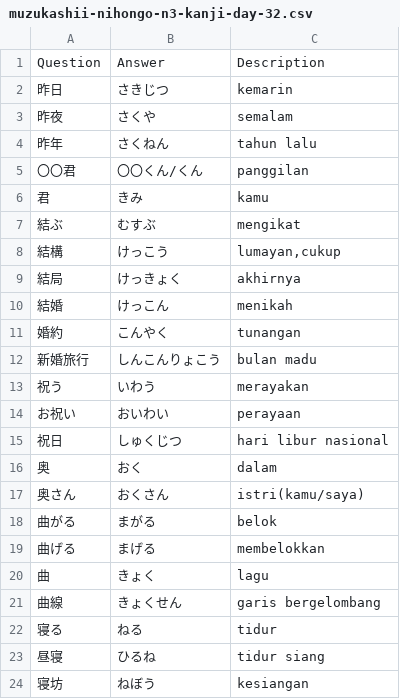
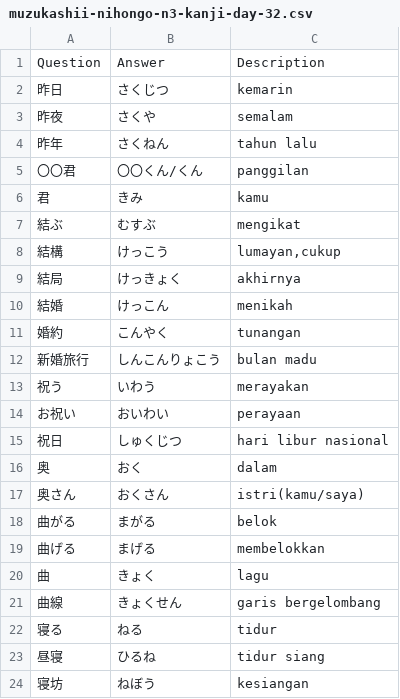
Before and after one commit to moemoe89/simple-quizify, a CSV file: muzukashii-nihongo-n3-kanji-day-32.csv, drawn as a sheet.

```diff
--- a/muzukashii-nihongo-n3-kanji-day-32.csv
+++ b/muzukashii-nihongo-n3-kanji-day-32.csv
@@ -1,3 +1,3 @@
 Question;Answer;Description
-昨日;さきじつ;kemarin
+昨日;さくじつ;kemarin
 昨夜;さくや;semalam
```
Also changed, not shown: muzukashii-nihongo-n3-kanji.csv.
